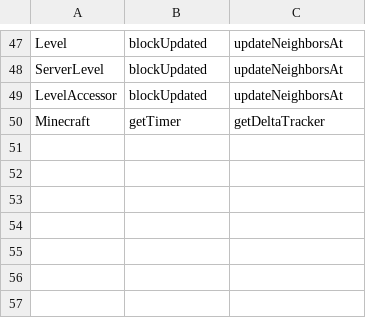
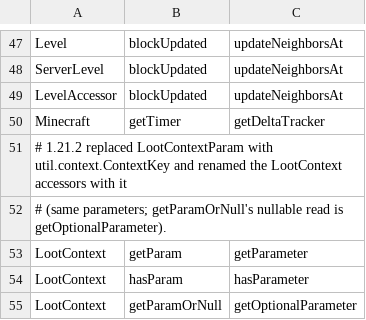
Before and after one commit to jivinstev/mc-mod-version-upgrade, a TSV file: tools/recipes/era-26.2-members.tsv, drawn as a sheet; only a part is shown, gaps mark what is left out.

```diff
--- a/tools/recipes/era-26.2-members.tsv
+++ b/tools/recipes/era-26.2-members.tsv
@@ -50 +50,6 @@ LevelAccessor	blockUpdated	updateNeighborsAt
 Minecraft	getTimer	getDeltaTracker
+# 1.21.2 replaced LootContextParam with util.context.ContextKey and renamed the LootContext accessors with it
+# (same parameters; getParamOrNull's nullable read is getOptionalParameter).
+LootContext	getParam	getParameter
+LootContext	hasParam	hasParameter
+LootContext	getParamOrNull	getOptionalParameter
```
Also changed, not shown: templates/multi-version/versions/26.2.renames.hand.tsv, 2 other files.
